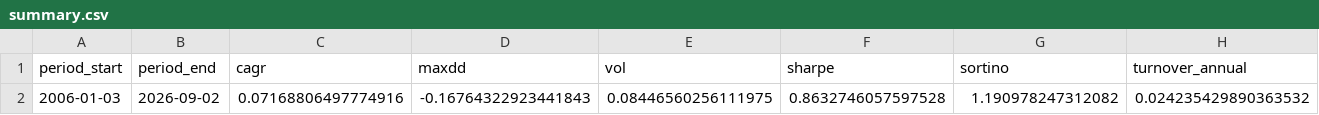
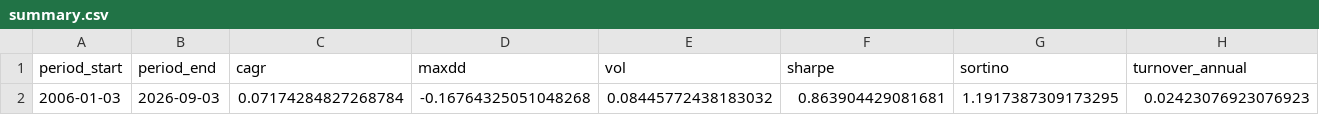
Before and after one commit to calinardeleanu88/tech-rotation-system, a CSV file: outputs/summary.csv, drawn as a sheet; only a part is shown; the diff covers the shown part only; the diff names each change by its address in the sheet, - before the commit and + after, or states it on an @@ line.

```diff
--- a/outputs/summary.csv
+++ b/outputs/summary.csv
-B2 (period_end): 2026-09-02
+B2 (period_end): 2026-09-03
-C2 (cagr): 0.07168806497774916
+C2 (cagr): 0.07174284827268784
-D2 (maxdd): -0.16764322923441843
+D2 (maxdd): -0.16764325051048268
-E2 (vol): 0.08446560256111975
+E2 (vol): 0.08445772438183032
-F2 (sharpe): 0.8632746057597528
+F2 (sharpe): 0.863904429081681
-G2 (sortino): 1.190978247312082
+G2 (sortino): 1.1917387309173295
-H2 (turnover_annual): 0.024235429890363532
+H2 (turnover_annual): 0.02423076923076923
```
Also changed, not shown: 2 edited cells elsewhere in this file, outputs/diagnostics.csv, outputs/equity.csv, 1 other file.
